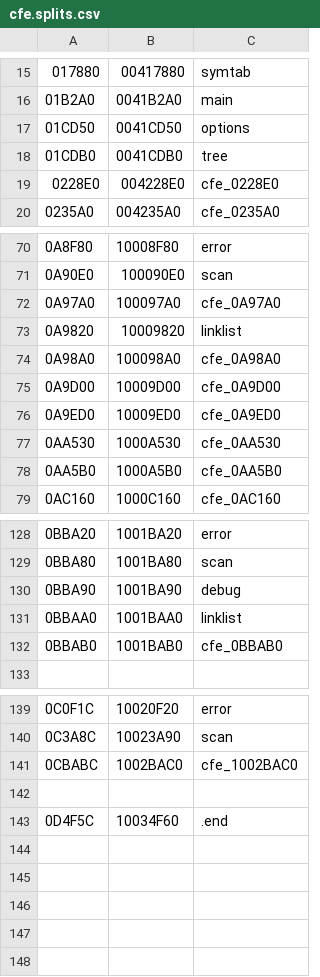
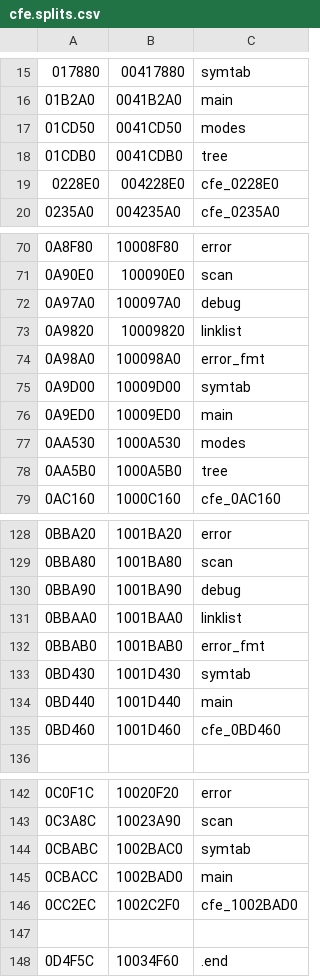
Before and after one commit to decompals/ido-matching-decomp, a CSV file: symbols/7.1/cfe.splits.csv, drawn as a sheet; only a part is shown, gaps mark what is left out; addresses are those after the commit; the diff names each change by its address in the sheet, - before the commit and + after, or states it on an @@ line.

Commit message:
matched main.c and modes.c in cfe (#20)
* main.c matched

* documented options

* matched modes.c

* newline

* newline

* two more newlines

```diff
--- a/symbols/7.1/cfe.splits.csv
+++ b/symbols/7.1/cfe.splits.csv
-C17: options
+C17: modes
-C72: cfe_0A97A0
+C72: debug
-C74: cfe_0A98A0
+C74: error_fmt
-C75: cfe_0A9D00
+C75: symtab
-C76: cfe_0A9ED0
+C76: main
-C77: cfe_0AA530
+C77: modes
-C78: cfe_0AA5B0
+C78: tree
-C132: cfe_0BBAB0
+C132: error_fmt
+row 133: 0BD430 | 1001D430 | symtab
+row 134: 0BD440 | 1001D440 | main
+row 135: 0BD460 | 1001D460 | cfe_0BD460
-C144: cfe_1002BAC0
+C144: symtab
+row 145: 0CBACC | 1002BAD0 | main
+row 146: 0CC2EC | 1002C2F0 | cfe_1002BAD0
```
Also changed, not shown: 10 other files.
